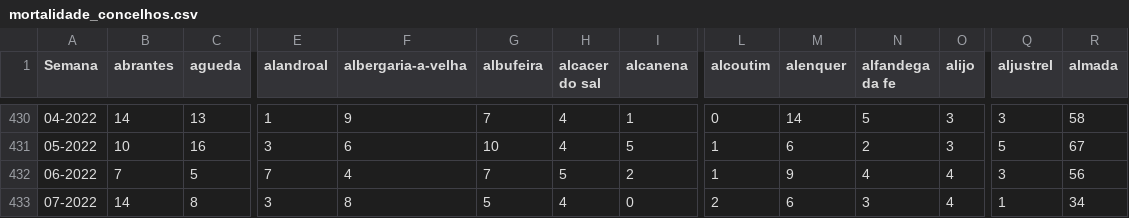
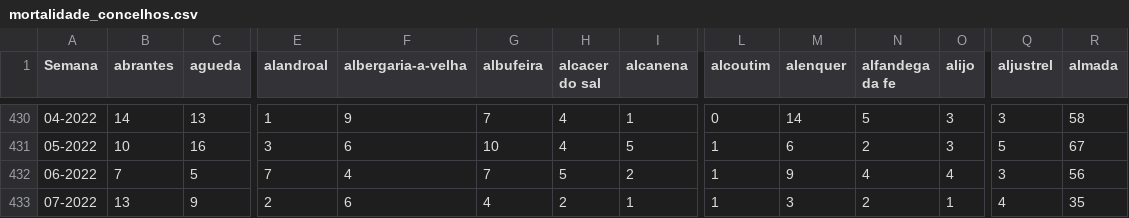
Before and after one commit to dssg-pt/dados-SICOeVM, a CSV file: mortalidade_concelhos.csv, drawn as a sheet; only a part is shown, gaps mark what is left out; the diff covers the shown part only; the diff names each change by its address in the sheet, - before the commit and + after, or states it on an @@ line.

```diff
--- a/mortalidade_concelhos.csv
+++ b/mortalidade_concelhos.csv
-B433 (abrantes): 14
+B433 (abrantes): 13
-C433 (agueda): 8
+C433 (agueda): 9
-E433 (alandroal): 3
+E433 (alandroal): 2
-F433 (albergaria-a-velha): 8
+F433 (albergaria-a-velha): 6
-G433 (albufeira): 5
+G433 (albufeira): 4
-H433 (alcacer do sal): 4
+H433 (alcacer do sal): 2
-I433 (alcanena): 0
+I433 (alcanena): 1
-L433 (alcoutim): 2
+L433 (alcoutim): 1
-M433 (alenquer): 6
+M433 (alenquer): 3
-N433 (alfandega da fe): 3
+N433 (alfandega da fe): 2
-O433 (alijo): 4
+O433 (alijo): 1
-Q433 (aljustrel): 1
+Q433 (aljustrel): 4
-R433 (almada): 34
+R433 (almada): 35
```
Also changed, not shown: 155 edited cells elsewhere in this file, 3 other files.
